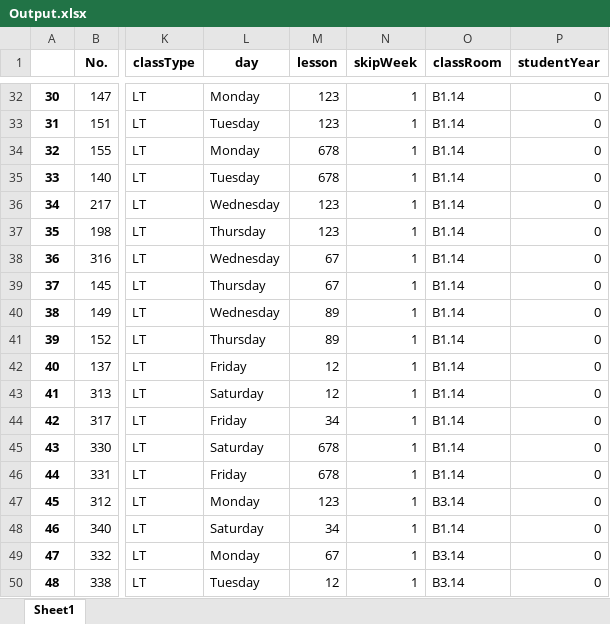
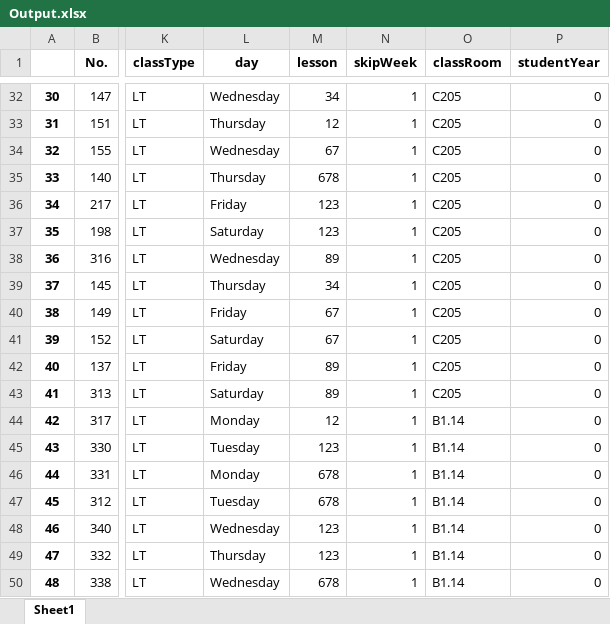
Before and after one commit to locth/Timetabling, an Excel workbook: Output.xlsx, sheet Sheet1, drawn as a sheet; only a part is shown, gaps mark what is left out; values as stored, in another font and other column widths than the file's, no borders; the diff covers the shown part only; the diff names each change by its address in the sheet, - before the commit and + after, or states it on an @@ line.

```diff
--- a/Output.xlsx (sheet Sheet1)
+++ b/Output.xlsx (sheet Sheet1)
-L32 (day): Monday
+L32 (day): Wednesday
-M32 (lesson): 123
+M32 (lesson): 34
-O32:O43 (classRoom): B1.14
+O32:O43 (classRoom): C205
-L33 (day): Tuesday
+L33 (day): Thursday
-M33 (lesson): 123
+M33 (lesson): 12
-L34 (day): Monday
+L34 (day): Wednesday
-M34 (lesson): 678
+M34 (lesson): 67
-L35 (day): Tuesday
+L35 (day): Thursday
-L36 (day): Wednesday
+L36 (day): Friday
-L37 (day): Thursday
+L37 (day): Saturday
-M38 (lesson): 67
+M38 (lesson): 89
-M39 (lesson): 67
+M39 (lesson): 34
-L40 (day): Wednesday
+L40 (day): Friday
-M40:M41 (lesson): 89
+M40:M41 (lesson): 67
-L41 (day): Thursday
+L41 (day): Saturday
-M42:M43 (lesson): 12
+M42:M43 (lesson): 89
-L44 (day): Friday
+L44 (day): Monday
-M44 (lesson): 34
+M44 (lesson): 12
-L45 (day): Saturday
+L45 (day): Tuesday
-M45 (lesson): 678
+M45 (lesson): 123
-L46 (day): Friday
+L46 (day): Monday
-L47 (day): Monday
+L47 (day): Tuesday
-M47 (lesson): 123
+M47 (lesson): 678
-O47 (classRoom): B3.14
+O47 (classRoom): B1.14
-L48 (day): Saturday
+L48 (day): Wednesday
-M48 (lesson): 34
+M48 (lesson): 123
-L49 (day): Monday
+L49 (day): Thursday
-M49 (lesson): 67
+M49 (lesson): 123
-O49:O50 (classRoom): B3.14
+O49:O50 (classRoom): B1.14
-L50 (day): Tuesday
+L50 (day): Wednesday
-M50 (lesson): 12
+M50 (lesson): 678
```
Also changed, not shown: 1420 edited cells elsewhere in this sheet, Output_Timetable.xlsx.
